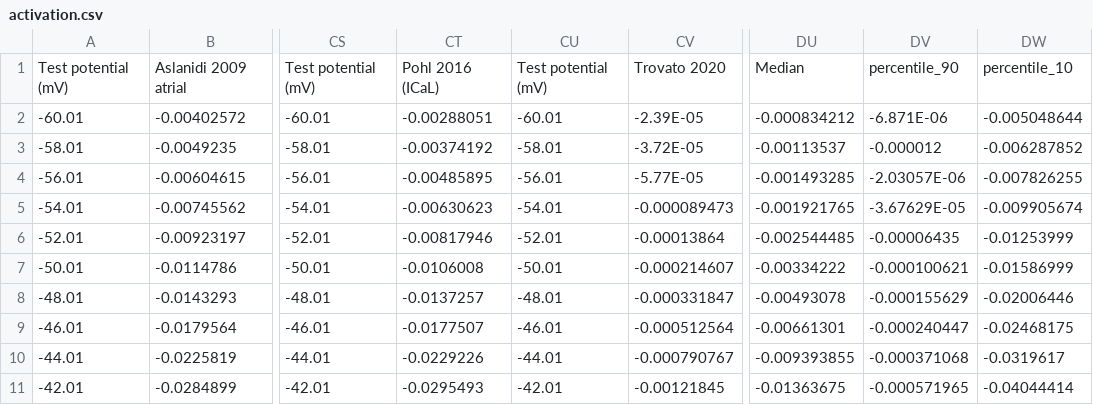
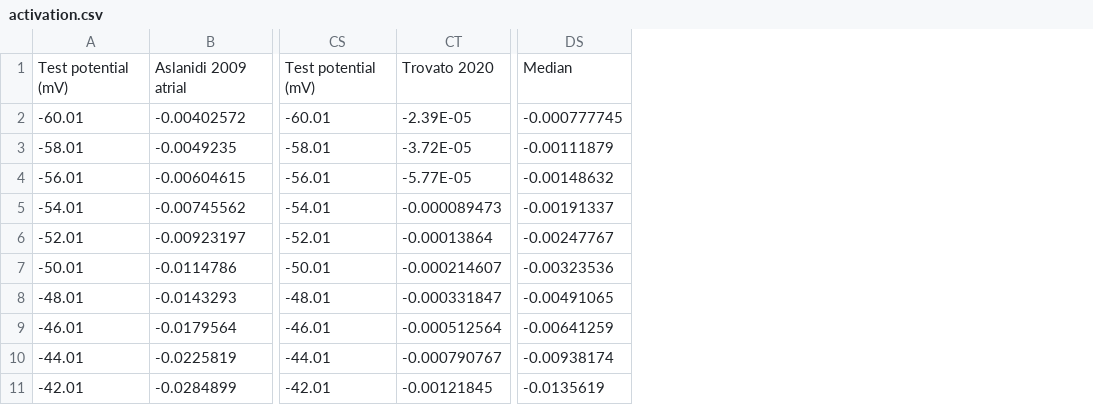
Before and after one commit to CardiacModelling/ical-model-review, a CSV file: Data_Analysis/Kinetic_protocols/data/activation.csv, drawn as a sheet; only a part is shown, gaps mark what is left out; removed rows and columns are numbered as before the commit, all else as after; the diff names each change by its address in the sheet, - before the commit and + after, or states it on an @@ line.

Commit message:
updating bartolucci, removing pohl

```diff
--- a/Data_Analysis/Kinetic_protocols/data/activation.csv
+++ b/Data_Analysis/Kinetic_protocols/data/activation.csv
-column CT, rows 1-11: Pohl 2016 (ICaL) | -0.00288051 | -0.00374192 | -0.00485895 | -0.00630623 | -0.00817946 | -0.0106008 | -0.0137257 | -0.0177507 | -0.0229226 | -0.0295493
-column CU, rows 1-11: Test potential (mV) | -60.01 | -58.01 | -56.01 | -54.01 | -52.01 | -50.01 | -48.01 | -46.01 | -44.01 | -42.01
-column DU, rows 1-11: Median | -0.000834212 | -0.00113537 | -0.001493285 | -0.001921765 | -0.002544485 | -0.00334222 | -0.00493078 | -0.00661301 | -0.009393855 | -0.01363675
-column DV, rows 1-11: percentile_90 | -6.871E-06 | -0.000012 | -2.03057E-06 | -3.67629E-05 | -0.00006435 | -0.000100621 | -0.000155629 | -0.000240447 | -0.000371068 | -0.000571965
-column DW, rows 1-11: percentile_10 | -0.005048644 | -0.006287852 | -0.007826255 | -0.009905674 | -0.01253999 | -0.01586999 | -0.02006446 | -0.02468175 | -0.0319617 | -0.04044414
+column DS, rows 1-11: Median | -0.000777745 | -0.00111879 | -0.00148632 | -0.00191337 | -0.00247767 | -0.00323536 | -0.00491065 | -0.00641259 | -0.00938174 | -0.0135619
```
Also changed, not shown: Data_Analysis/Kinetic_protocols/data/inactivation.csv, Data_Analysis/Kinetic_protocols/data/open_prob_normalized_activation.csv, 39 other files.
